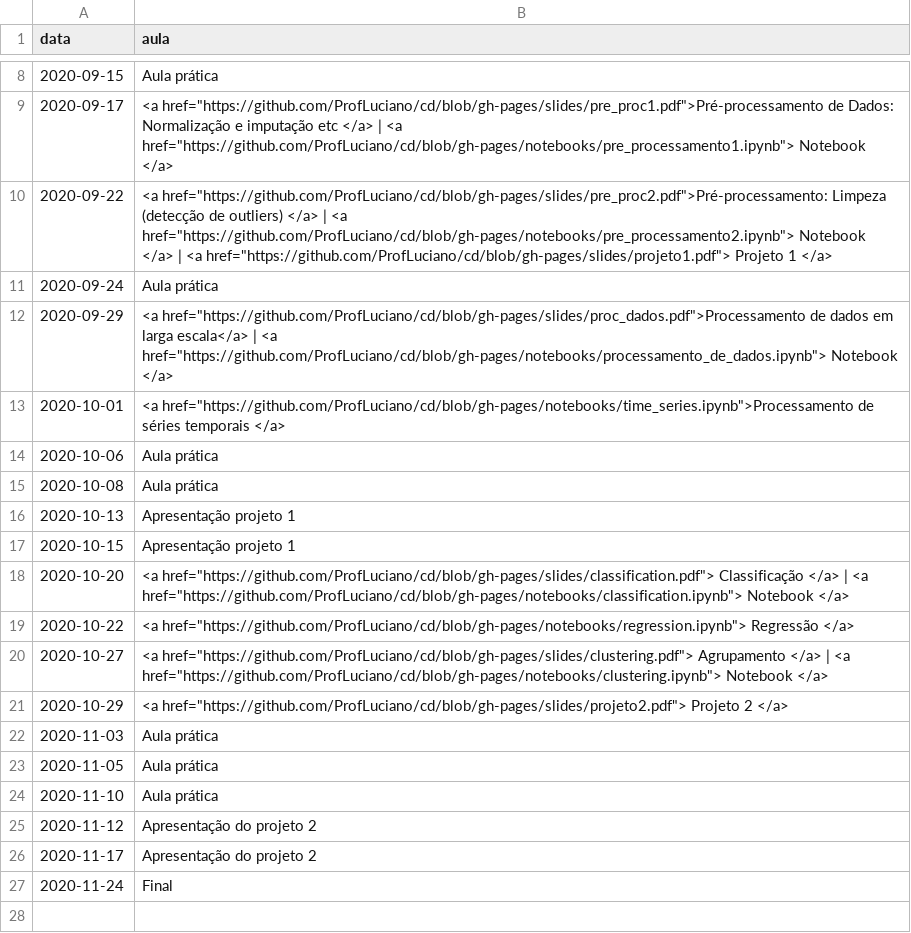
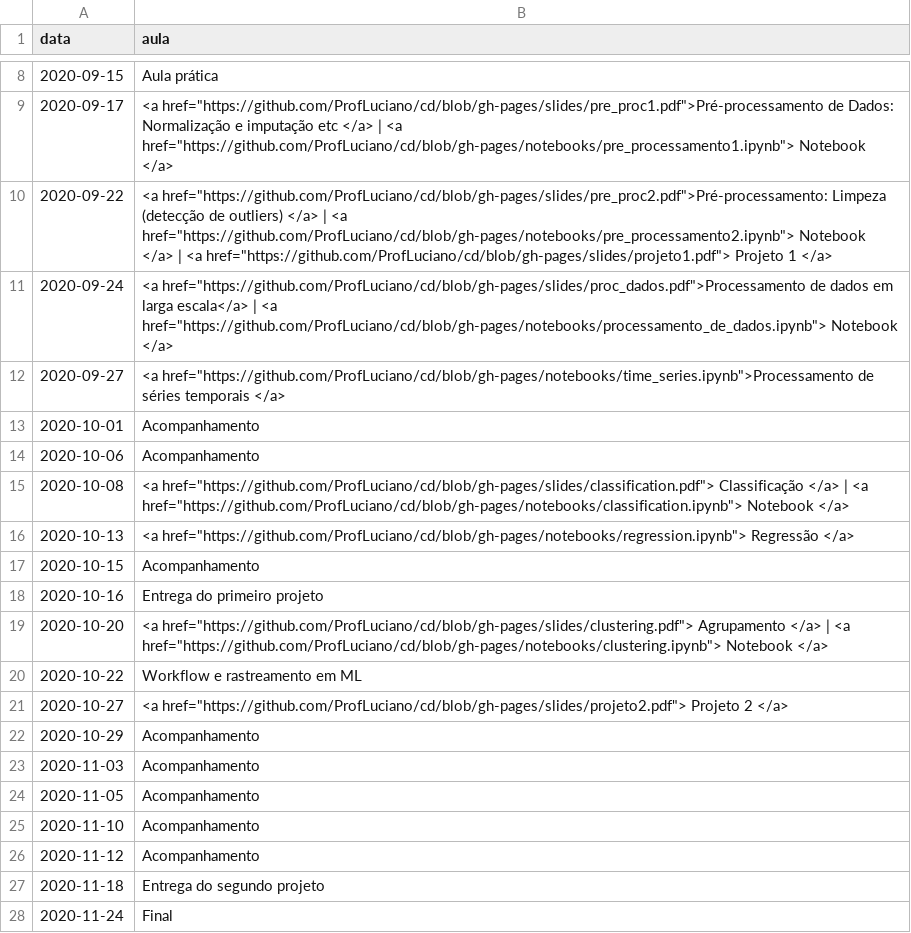
Before and after one commit to ProfLuciano/cd, a CSV file: pages/data.csv, drawn as a sheet; only a part is shown, gaps mark what is left out.

```diff
--- a/pages/data.csv
+++ b/pages/data.csv
@@ -10,18 +10,19 @@ data,aula
 2020-09-22,<a href="https://github.com/ProfLuciano/cd/blob/gh-pages/slides/pre_proc2.pdf">Pré-processamento: Limpeza (detecção de outliers) </a> | <a href="https://github.com/ProfLuciano/cd/blob/gh-pages/notebooks/pre_processamento2.ipynb"> Notebook </a> | <a href="https://github.com/ProfLuciano/cd/blob/gh-pages/slides/projeto1.pdf"> Projeto 1 </a>
-2020-09-24,Aula prática
-2020-09-29,<a href="https://github.com/ProfLuciano/cd/blob/gh-pages/slides/proc_dados.pdf">Processamento de dados em larga escala</a> | <a href="https://github.com/ProfLuciano/cd/blob/gh-pages/notebooks/processamento_de_dados.ipynb"> Notebook </a>
-2020-10-01,<a href="https://github.com/ProfLuciano/cd/blob/gh-pages/notebooks/time_series.ipynb">Processamento de séries temporais </a>
-2020-10-06,Aula prática
-2020-10-08,Aula prática
-2020-10-13,Apresentação projeto 1
-2020-10-15,Apresentação projeto 1
-2020-10-20,<a href="https://github.com/ProfLuciano/cd/blob/gh-pages/slides/classification.pdf"> Classificação  </a> |  <a href="https://github.com/ProfLuciano/cd/blob/gh-pages/notebooks/classification.ipynb">  Notebook </a>
-2020-10-22,<a href="https://github.com/ProfLuciano/cd/blob/gh-pages/notebooks/regression.ipynb"> Regressão </a>
-2020-10-27,<a href="https://github.com/ProfLuciano/cd/blob/gh-pages/slides/clustering.pdf"> Agrupamento  </a> |  <a href="https://github.com/ProfLuciano/cd/blob/gh-pages/notebooks/clustering.ipynb">  Notebook </a>
-2020-10-29,<a href="https://github.com/ProfLuciano/cd/blob/gh-pages/slides/projeto2.pdf"> Projeto 2 </a>
-2020-11-03,Aula prática
-2020-11-05,Aula prática
-2020-11-10,Aula prática
-2020-11-12,Apresentação do projeto 2
-2020-11-17,Apresentação do projeto 2
+2020-09-24,<a href="https://github.com/ProfLuciano/cd/blob/gh-pages/slides/proc_dados.pdf">Processamento de dados em larga escala</a> | <a href="https://github.com/ProfLuciano/cd/blob/gh-pages/notebooks/processamento_de_dados.ipynb"> Notebook </a>
+2020-09-27,<a href="https://github.com/ProfLuciano/cd/blob/gh-pages/notebooks/time_series.ipynb">Processamento de séries temporais </a>
+2020-10-01,Acompanhamento
+2020-10-06,Acompanhamento
+2020-10-08,<a href="https://github.com/ProfLuciano/cd/blob/gh-pages/slides/classification.pdf"> Classificação  </a> |  <a href="https://github.com/ProfLuciano/cd/blob/gh-pages/notebooks/classification.ipynb">  Notebook </a>
+2020-10-13,<a href="https://github.com/ProfLuciano/cd/blob/gh-pages/notebooks/regression.ipynb"> Regressão </a>
+2020-10-15,Acompanhamento
+2020-10-16,Entrega do primeiro projeto
+2020-10-20,<a href="https://github.com/ProfLuciano/cd/blob/gh-pages/slides/clustering.pdf"> Agrupamento  </a> |  <a href="https://github.com/ProfLuciano/cd/blob/gh-pages/notebooks/clustering.ipynb">  Notebook </a>
+2020-10-22,Workflow e rastreamento em ML
+2020-10-27,<a href="https://github.com/ProfLuciano/cd/blob/gh-pages/slides/projeto2.pdf"> Projeto 2 </a>
+2020-10-29,Acompanhamento
+2020-11-03,Acompanhamento
+2020-11-05,Acompanhamento
+2020-11-10,Acompanhamento
+2020-11-12,Acompanhamento
+2020-11-18,Entrega do segundo projeto
 2020-11-24,Final
```
Also changed, not shown: 4 other files.
